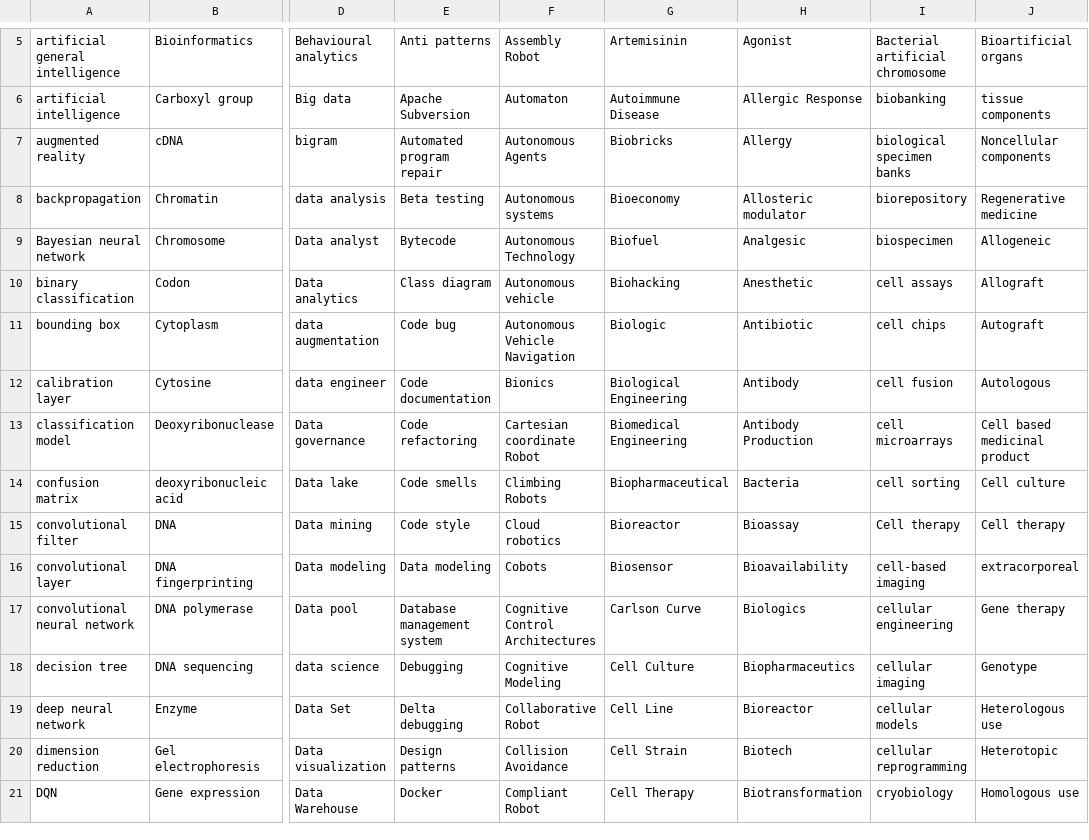
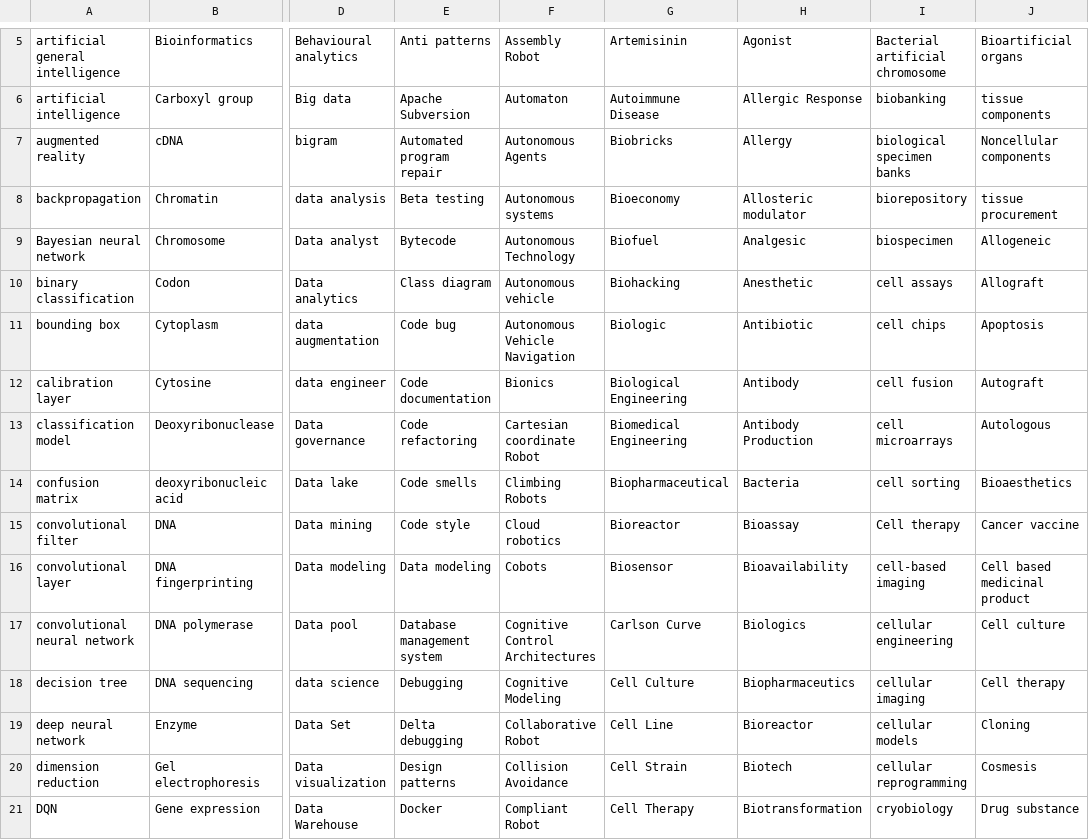
Before and after one commit to thatguy1104/NLP-Data-Mining-Engine, a CSV file: src/main/IHE_KEYWORDS/ihe_keywords.csv, drawn as a sheet; only a part is shown, gaps mark what is left out; the diff covers the shown part only; the diff names each change by its address in the sheet, - before the commit and + after, or states it on an @@ line.

Commit message:
dynamic columns for approaches and specialities

```diff
--- a/src/main/IHE_KEYWORDS/ihe_keywords.csv
+++ b/src/main/IHE_KEYWORDS/ihe_keywords.csv
-J8: Regenerative medicine
+J8: tissue procurement
-J11: Autograft
+J11: Apoptosis
-J12: Autologous
+J12: Autograft
-J13: Cell based medicinal product
+J13: Autologous
-J14: Cell culture
+J14: Bioaesthetics
-J15: Cell therapy
+J15: Cancer vaccine
-J16: extracorporeal
+J16: Cell based medicinal product
-J17: Gene therapy
+J17: Cell culture
-J18: Genotype
+J18: Cell therapy
-J19: Heterologous use
+J19: Cloning
-J20: Heterotopic
+J20: Cosmesis
-J21: Homologous use
+J21: Drug substance
```
Also changed, not shown: 27 edited cells elsewhere in this file, 9 other files.
